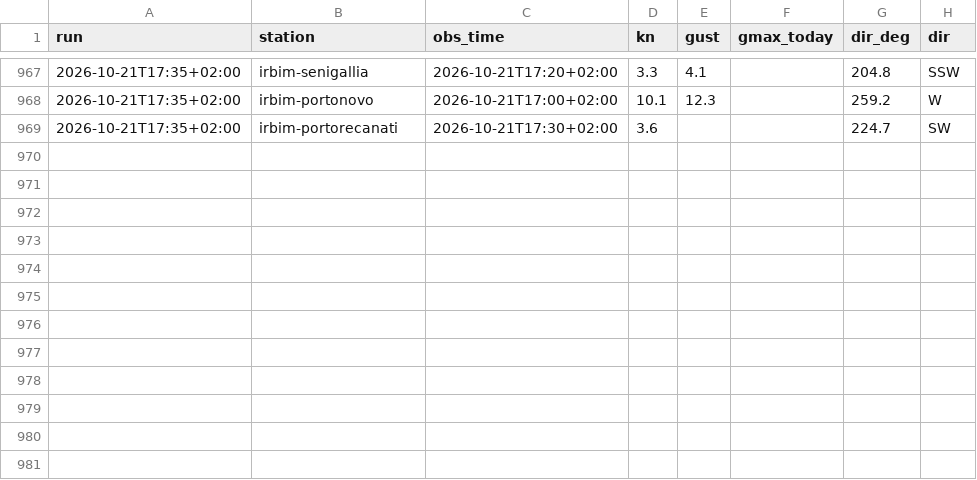
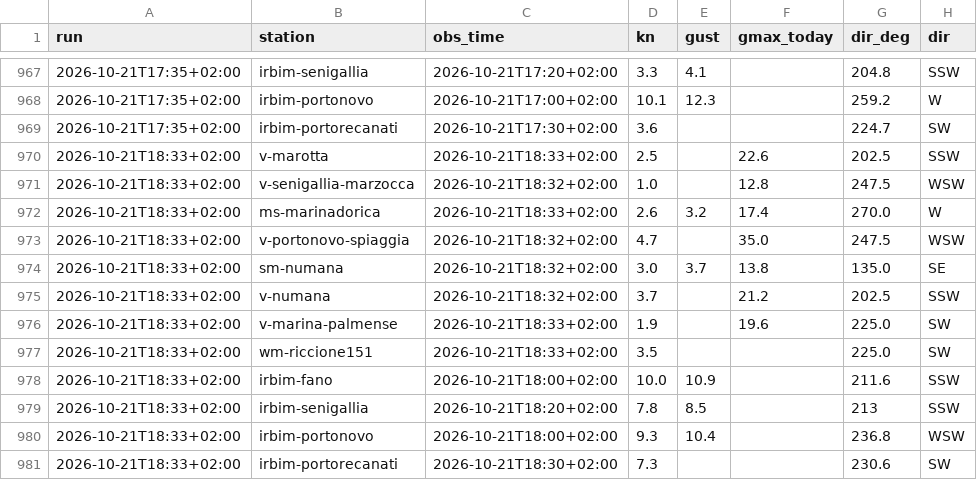
Before and after one commit to giuliobellitti-cell/spot-board-dati, a CSV file: data/obs/2026-10.csv, drawn as a sheet; only a part is shown, gaps mark what is left out.

```diff
--- a/data/obs/2026-10.csv
+++ b/data/obs/2026-10.csv
@@ -969 +969,13 @@ run,station,obs_time,kn,gust,gmax_today,dir_deg,dir
 2026-10-21T17:35+02:00,irbim-portorecanati,2026-10-21T17:30+02:00,3.6,,,224.7,SW
+2026-10-21T18:33+02:00,v-marotta,2026-10-21T18:33+02:00,2.5,,22.6,202.5,SSW
+2026-10-21T18:33+02:00,v-senigallia-marzocca,2026-10-21T18:32+02:00,1.0,,12.8,247.5,WSW
+2026-10-21T18:33+02:00,ms-marinadorica,2026-10-21T18:33+02:00,2.6,3.2,17.4,270.0,W
+2026-10-21T18:33+02:00,v-portonovo-spiaggia,2026-10-21T18:32+02:00,4.7,,35.0,247.5,WSW
+2026-10-21T18:33+02:00,sm-numana,2026-10-21T18:32+02:00,3.0,3.7,13.8,135.0,SE
+2026-10-21T18:33+02:00,v-numana,2026-10-21T18:32+02:00,3.7,,21.2,202.5,SSW
+2026-10-21T18:33+02:00,v-marina-palmense,2026-10-21T18:33+02:00,1.9,,19.6,225.0,SW
+2026-10-21T18:33+02:00,wm-riccione151,2026-10-21T18:33+02:00,3.5,,,225.0,SW
+2026-10-21T18:33+02:00,irbim-fano,2026-10-21T18:00+02:00,10.0,10.9,,211.6,SSW
+2026-10-21T18:33+02:00,irbim-senigallia,2026-10-21T18:20+02:00,7.8,8.5,,213,SSW
+2026-10-21T18:33+02:00,irbim-portonovo,2026-10-21T18:00+02:00,9.3,10.4,,236.8,WSW
+2026-10-21T18:33+02:00,irbim-portorecanati,2026-10-21T18:30+02:00,7.3,,,230.6,SW
```
Also changed, not shown: data/mare/2026-10.csv, 2 other files.
